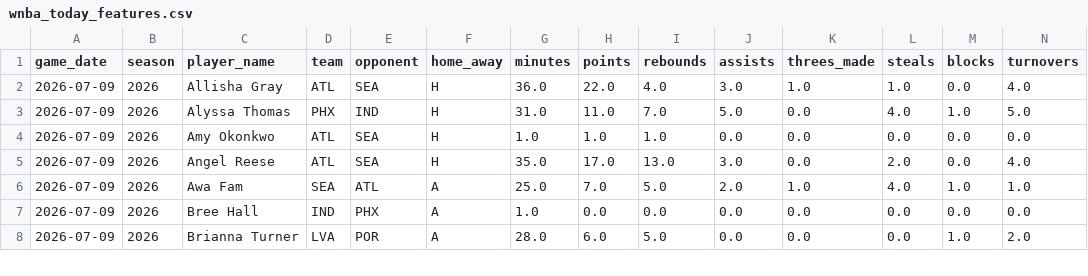
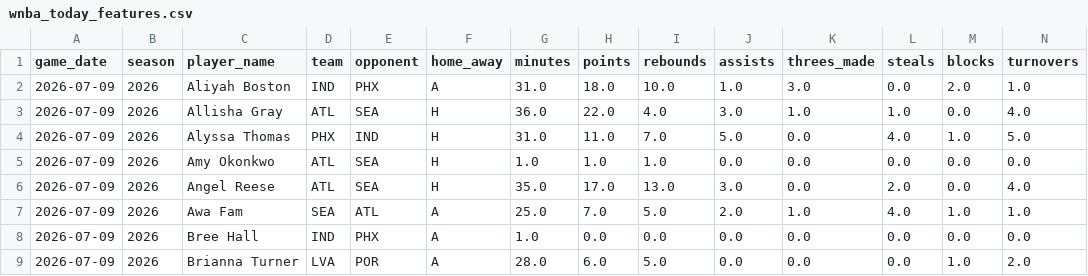
Before and after one commit to syocum9422-blip/edgeranked-site, a CSV file: wnba/data/processed/wnba_today_features.csv, drawn as a sheet; only a part is shown; rows hold the shown columns only; the diff names each change by its address in the sheet, - before the commit and + after, or states it on an @@ line.

```diff
--- a/wnba/data/processed/wnba_today_features.csv
+++ b/wnba/data/processed/wnba_today_features.csv
+row 2: 2026-07-09 | 2026 | Aliyah Boston | IND | PHX | A | 31.0 | 18.0 | 10.0 | 1.0 | 3.0 | 0.0 | 2.0 | 1.0
```
Also changed, not shown: wnba/Best_Bets/match_audit_today.csv, wnba/Best_Bets/wnba_bets_history.csv, 20 other files.
